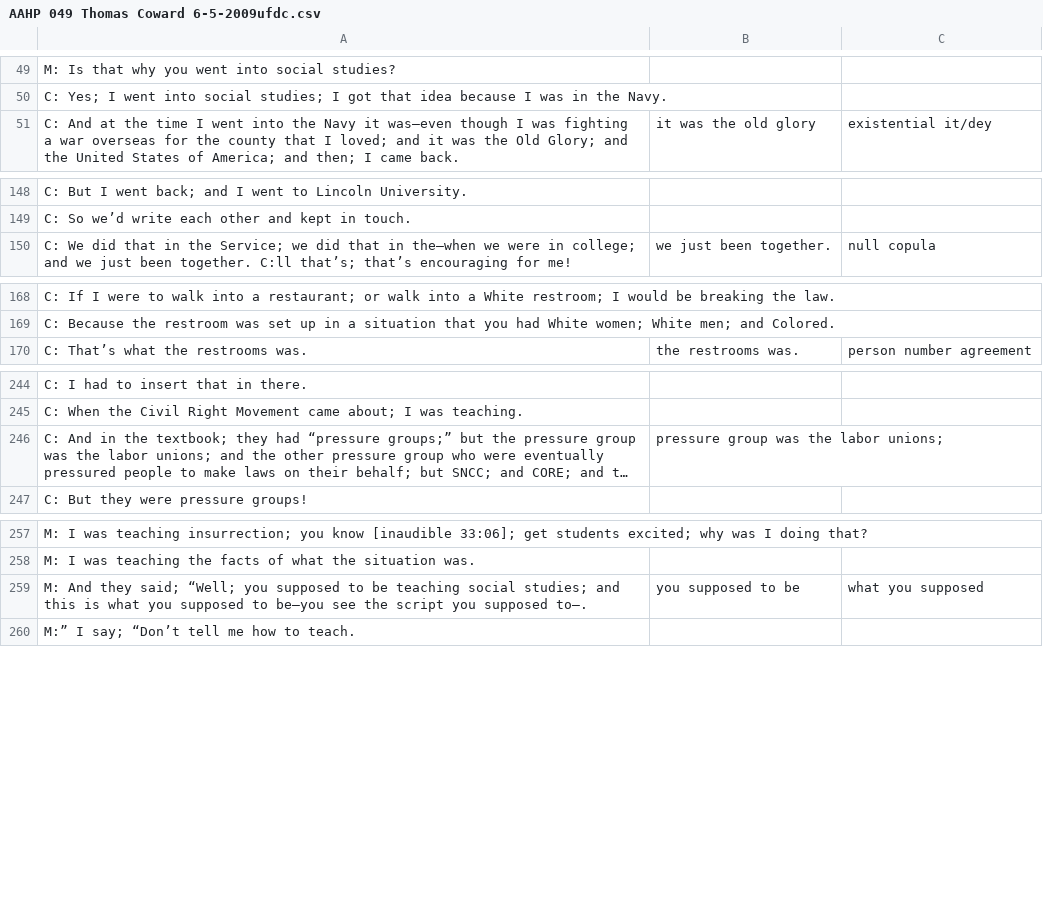
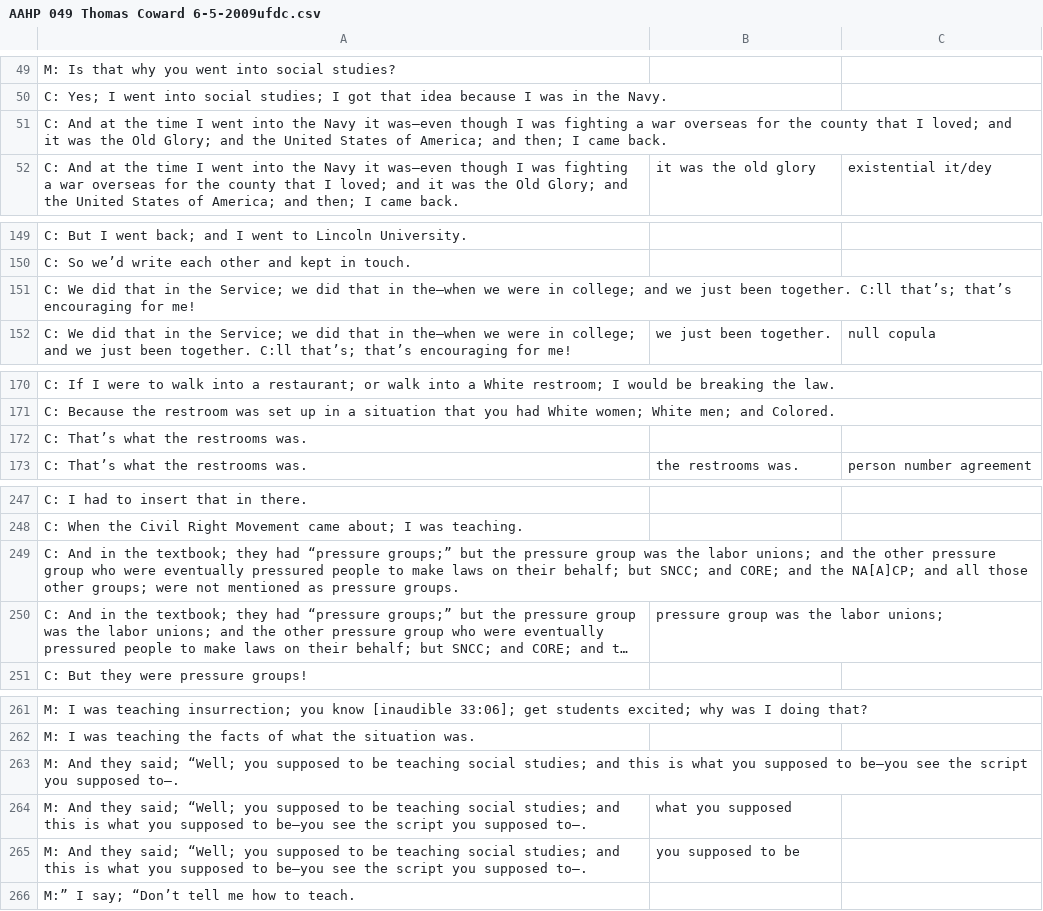
Before and after one commit to EpicMealNinja/REZ_to_CSV, a CSV file: outputs/AAHP 049 Thomas Coward 6-5-2009ufdc.csv, drawn as a sheet; only a part is shown, gaps mark what is left out; long unchanged cells end in …; addresses are those after the commit; the diff covers the shown part only; the diff names each change by its address in the sheet, - before the commit and + after, or states it on an @@ line.

```diff
--- a/outputs/AAHP 049 Thomas Coward 6-5-2009ufdc.csv
+++ b/outputs/AAHP 049 Thomas Coward 6-5-2009ufdc.csv
+row 51: C: And at the time I went into the Navy it was—even though I was fighting a war overseas for the county that I loved; and it was the Old Glory; and the United States of America; and then; I came back.
+row 151: C: We did that in the Service; we did that in the—when we were in college; and we just been together. C:ll that’s; that’s encouraging for me!
+row 172: C: That’s what the restrooms was.
+row 249: C: And in the textbook; they had “pressure groups;” but the pressure group was the labor unions; and the other pressure group who were eventually pressured people to make laws on their behalf; but SNCC; and CORE; and the NA[A]CP; and all those other groups; were not mentioned as pressure groups.
+row 263: M: And they said; “Well; you supposed to be teaching social studies; and this is what you supposed to be—you see the script you supposed to—.
+row 264: M: And they said; “Well; you supposed to be teaching social studies; and this is what you supposed to be—you see the script you supposed to—. | what you supposed
-C265: what you supposed
+C265: (empty)
```
Also changed, not shown: 2 added rows elsewhere in this file, 1 other file.
